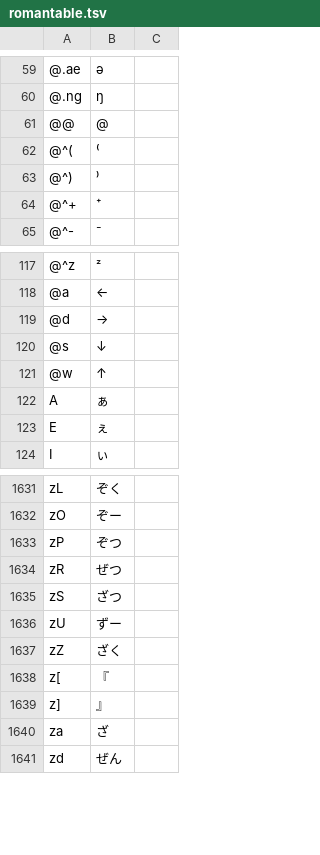
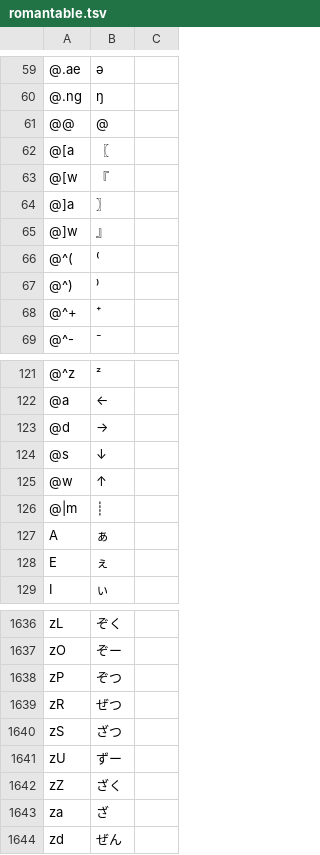
Before and after one commit to akouryy/dotfiles, a TSV file: ime/romantable.tsv, drawn as a sheet; only a part is shown, gaps mark what is left out.

```diff
--- a/ime/romantable.tsv
+++ b/ime/romantable.tsv
@@ -61,2 +61,6 @@
 @@	@	
+@[a	〖	
+@[w	『	
+@]a	〗	
+@]w	』	
 @^(	⁽	
@@ -121,2 +125,3 @@
 @w	↑	
+@|m	┊	
 A	ぁ	
@@ -1637,4 +1642,2 @@ zU	ずー
 zZ	ざく	
-z[	『	
-z]	』	
 za	ざ	
```
Also changed, not shown: 1 other file.
